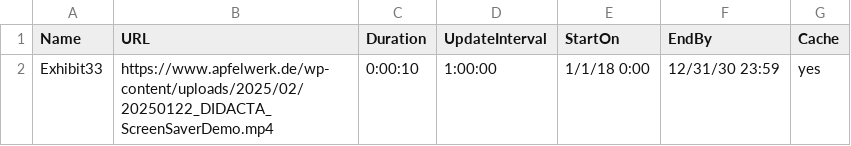
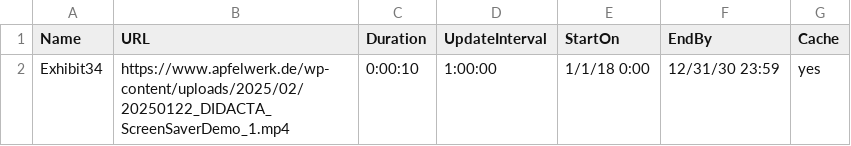
Before and after one commit to apfelwerk/atv-screensaver, a CSV file: it-sa-screensaver.csv, drawn as a sheet.

Commit message:
Update it-sa-screensaver.csv

```diff
--- a/it-sa-screensaver.csv
+++ b/it-sa-screensaver.csv
@@ -1,2 +1,2 @@
 Name,URL,Duration,UpdateInterval,StartOn,EndBy,Cache
-Exhibit33,https://www.apfelwerk.de/wp-content/uploads/2025/02/20250122_DIDACTA_ScreenSaverDemo.mp4,0:00:10,1:00:00,1/1/18 0:00,12/31/30 23:59,yes
+Exhibit34,https://www.apfelwerk.de/wp-content/uploads/2025/02/20250122_DIDACTA_ScreenSaverDemo_1.mp4,0:00:10,1:00:00,1/1/18 0:00,12/31/30 23:59,yes
```
